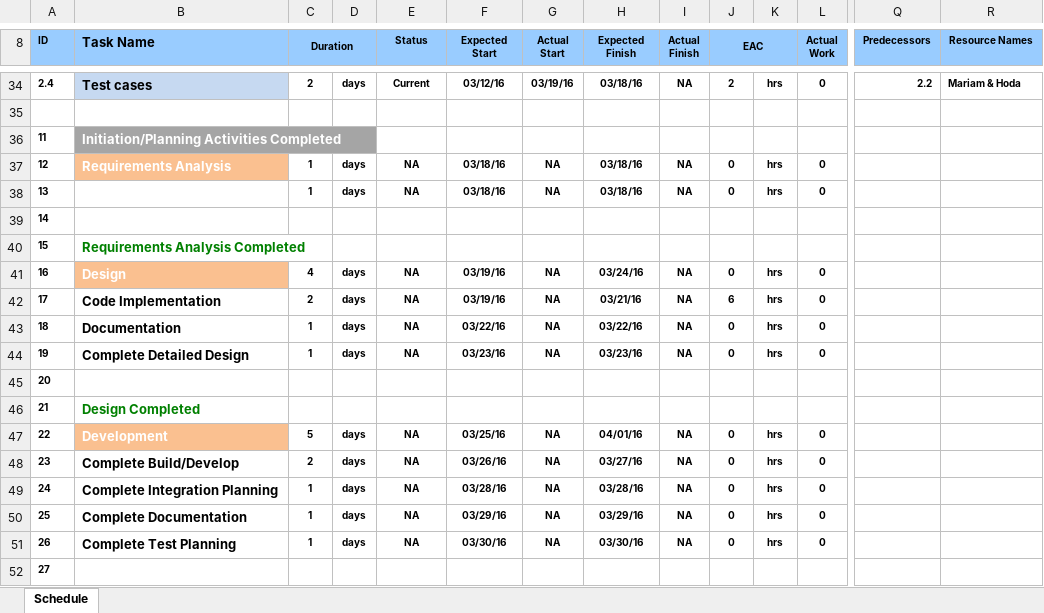
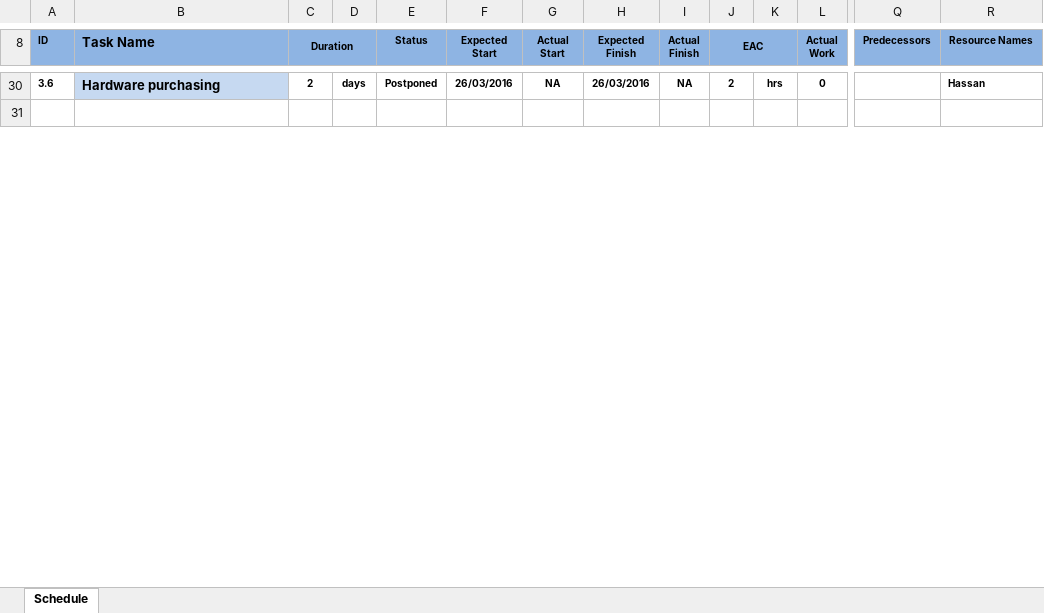
Before and after one commit to KareemGalal/Fan-Controller-System, an Excel workbook: Project Plan/Project Schedule.xlsx, sheet Schedule, drawn as a sheet; only a part is shown, gaps mark what is left out; values as stored, in another font and other column widths than the file's, no borders; removed rows and columns are numbered as before the commit, all else as after; rows hold the shown columns only; the diff covers the shown part only; the diff names each change by its address in the sheet, - before the commit and + after, or states it on an @@ line.

Commit message:
Complete the project schedule structure & Update it to the current state

```diff
--- a/Project Plan/Project Schedule.xlsx (sheet Schedule)
+++ b/Project Plan/Project Schedule.xlsx (sheet Schedule)
-A8:R8 fill: #99CCFF
+A8:R8 fill: #8EB4E3
-A30 (ID): 2.4
+A30 (ID): 3.6
-B30 (Task Name): Test cases
+B30 (Task Name): Hardware purchasing
-E30 (Status): Current
+E30 (Status): Postponed
-F30 (Expected Start): 03/12/16
+F30 (Expected Start): 26/03/2016
-G30 (Actual Start): 03/19/16
+G30 (Actual Start): NA
-H30 (Expected Finish): 03/18/16
+H30 (Expected Finish): 26/03/2016
-Q30 (Predecessors): 2.2
+Q30 (Predecessors): (empty)
-R30 (Resource Names): Mariam & Hoda
+R30 (Resource Names): Hassan
-row 36: 11 | Initiation/Planning Activities Completed
-row 37: 12 | Requirements Analysis | 1 | days | NA | 03/18/16 | NA | 03/18/16 | NA | 0 | hrs | 0
-row 38: 13 |  | 1 | days | NA | 03/18/16 | NA | 03/18/16 | NA | 0 | hrs | 0
-row 39: 14
-row 40: 15 | Requirements Analysis Completed
-row 41: 16 | Design | 4 | days | NA | 03/19/16 | NA | 03/24/16 | NA | 0 | hrs | 0
-row 42: 17 | Code Implementation | 2 | days | NA | 03/19/16 | NA | 03/21/16 | NA | 6 | hrs | 0
-row 43: 18 | Documentation | 1 | days | NA | 03/22/16 | NA | 03/22/16 | NA | 0 | hrs | 0
-row 44: 19 | Complete Detailed Design | 1 | days | NA | 03/23/16 | NA | 03/23/16 | NA | 0 | hrs | 0
-row 45: 20
-row 46: 21 | Design Completed
-row 47: 22 | Development | 5 | days | NA | 03/25/16 | NA | 04/01/16 | NA | 0 | hrs | 0
-row 48: 23 | Complete Build/Develop | 2 | days | NA | 03/26/16 | NA | 03/27/16 | NA | 0 | hrs | 0
-row 49: 24 | Complete Integration Planning | 1 | days | NA | 03/28/16 | NA | 03/28/16 | NA | 0 | hrs | 0
-row 50: 25 | Complete Documentation | 1 | days | NA | 03/29/16 | NA | 03/29/16 | NA | 0 | hrs | 0
-row 51: 26 | Complete Test Planning | 1 | days | NA | 03/30/16 | NA | 03/30/16 | NA | 0 | hrs | 0
-row 52: 27
```
Also changed, not shown: 6 added rows, 31 removed rows, 97 edited cells and cell formats elsewhere in this sheet, formulas that keep their value.
